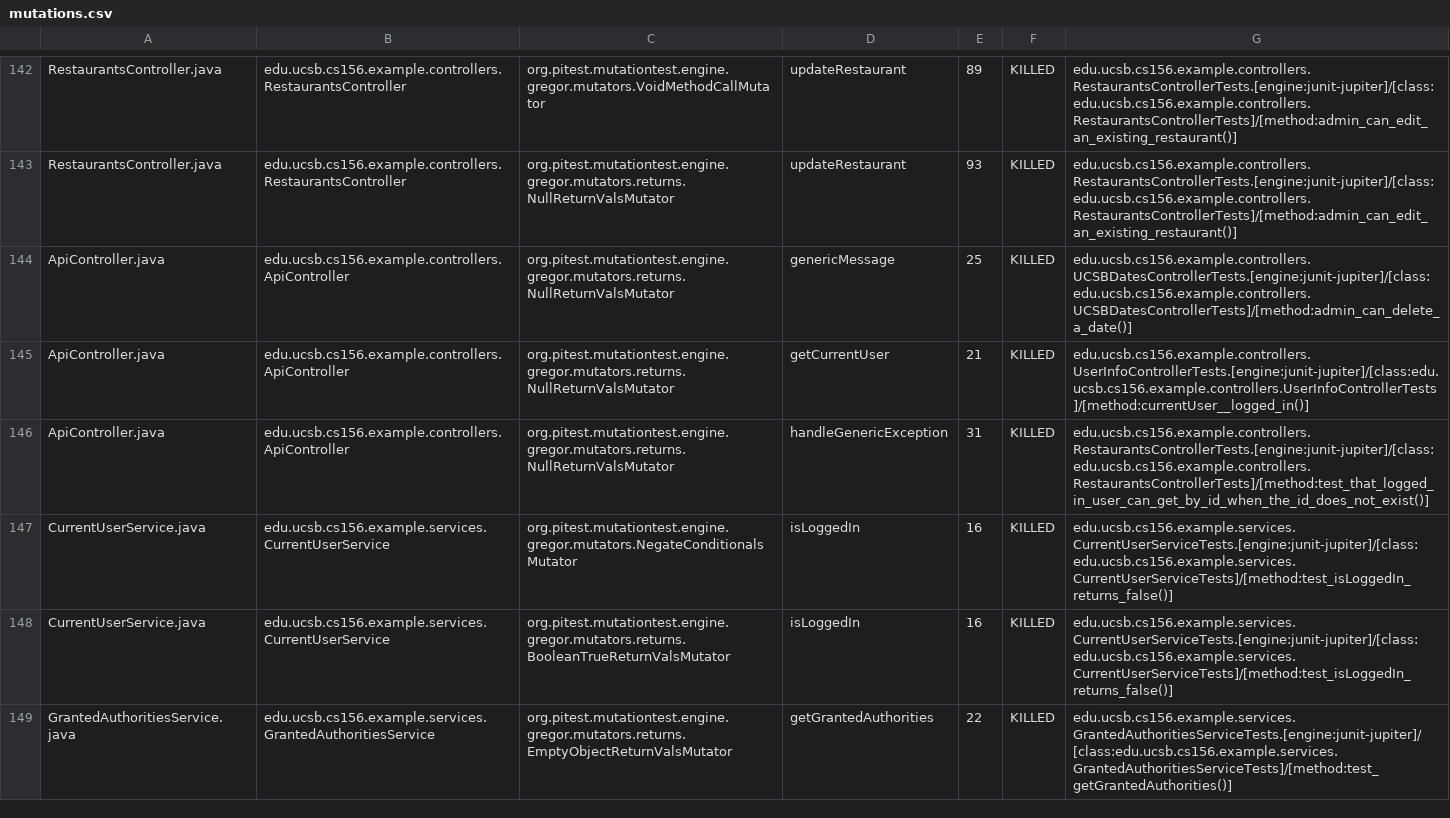
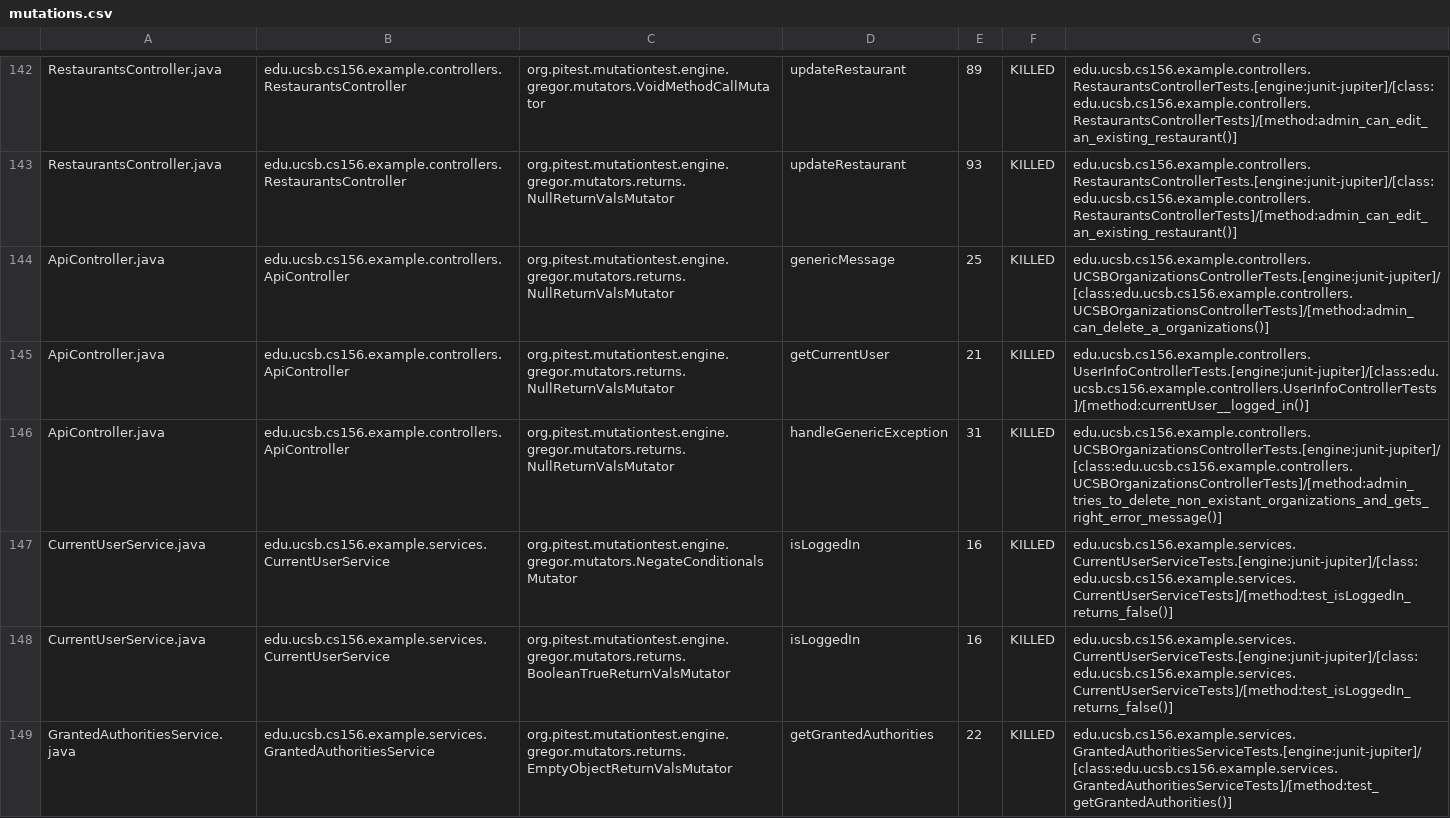
Before and after one commit to ucsb-cs156-w24/team03-w24-5pm-4, a CSV file: prs/109/pitest/mutations.csv, drawn as a sheet; only a part is shown, gaps mark what is left out.

Commit message:
Deploying to gh-pages from @ ucsb-cs156-w24/team03-w24-5pm-4@9b4b39a916109aba9d79da27d8a4e8492371f3c6 🚀

```diff
--- a/prs/109/pitest/mutations.csv
+++ b/prs/109/pitest/mutations.csv
@@ -143,5 +143,5 @@ RestaurantsController.java,edu.ucsb.cs156.example.controllers.RestaurantsControl
 RestaurantsController.java,edu.ucsb.cs156.example.controllers.RestaurantsController,org.pitest.mutationtest.engine.gregor.mutators.returns.NullReturnValsMutator,updateRestaurant,93,KILLED,edu.ucsb.cs156.example.controllers.RestaurantsControllerTests.[engine:junit-jupiter]/[class:edu.ucsb.cs156.example.controllers.RestaurantsControllerTests]/[method:admin_can_edit_an_existing_restaurant()]
-ApiController.java,edu.ucsb.cs156.example.controllers.ApiController,org.pitest.mutationtest.engine.gregor.mutators.returns.NullReturnValsMutator,genericMessage,25,KILLED,edu.ucsb.cs156.example.controllers.UCSBDatesControllerTests.[engine:junit-jupiter]/[class:edu.ucsb.cs156.example.controllers.UCSBDatesControllerTests]/[method:admin_can_delete_a_date()]
+ApiController.java,edu.ucsb.cs156.example.controllers.ApiController,org.pitest.mutationtest.engine.gregor.mutators.returns.NullReturnValsMutator,genericMessage,25,KILLED,edu.ucsb.cs156.example.controllers.UCSBOrganizationsControllerTests.[engine:junit-jupiter]/[class:edu.ucsb.cs156.example.controllers.UCSBOrganizationsControllerTests]/[method:admin_can_delete_a_organizations()]
 ApiController.java,edu.ucsb.cs156.example.controllers.ApiController,org.pitest.mutationtest.engine.gregor.mutators.returns.NullReturnValsMutator,getCurrentUser,21,KILLED,edu.ucsb.cs156.example.controllers.UserInfoControllerTests.[engine:junit-jupiter]/[class:edu.ucsb.cs156.example.controllers.UserInfoControllerTests]/[method:currentUser__logged_in()]
-ApiController.java,edu.ucsb.cs156.example.controllers.ApiController,org.pitest.mutationtest.engine.gregor.mutators.returns.NullReturnValsMutator,handleGenericException,31,KILLED,edu.ucsb.cs156.example.controllers.RestaurantsControllerTests.[engine:junit-jupiter]/[class:edu.ucsb.cs156.example.controllers.RestaurantsControllerTests]/[method:test_that_logged_in_user_can_get_by_id_when_the_id_does_not_exist()]
+ApiController.java,edu.ucsb.cs156.example.controllers.ApiController,org.pitest.mutationtest.engine.gregor.mutators.returns.NullReturnValsMutator,handleGenericException,31,KILLED,edu.ucsb.cs156.example.controllers.UCSBOrganizationsControllerTests.[engine:junit-jupiter]/[class:edu.ucsb.cs156.example.controllers.UCSBOrganizationsControllerTests]/[method:admin_tries_to_delete_non_existant_organizations_and_gets_right_error_message()]
 CurrentUserService.java,edu.ucsb.cs156.example.services.CurrentUserService,org.pitest.mutationtest.engine.gregor.mutators.NegateConditionalsMutator,isLoggedIn,16,KILLED,edu.ucsb.cs156.example.services.CurrentUserServiceTests.[engine:junit-jupiter]/[class:edu.ucsb.cs156.example.services.CurrentUserServiceTests]/[method:test_isLoggedIn_returns_false()]
```
Also changed, not shown: 17 other files.
